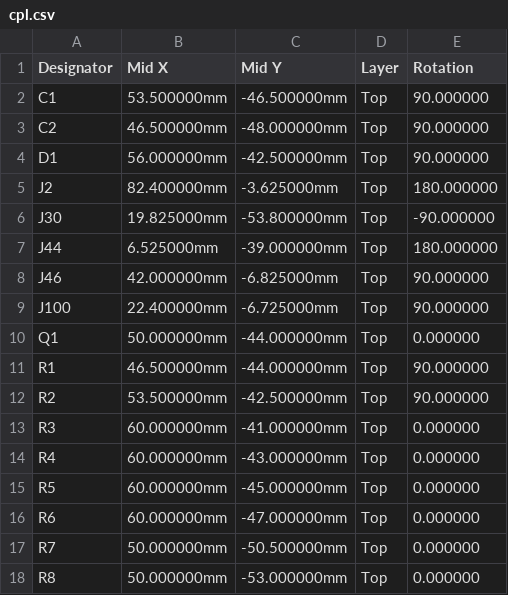
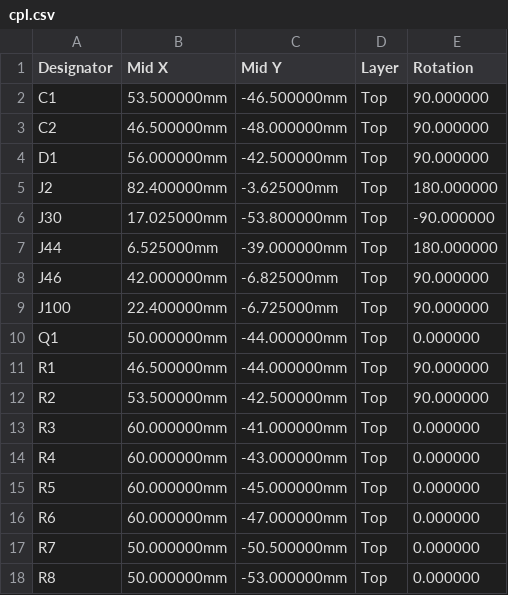
Before and after one commit to armuk/ESP32-Plane-Radar, a CSV file: firmware/p4/echo-breakout/jlcpcb/cpl.csv, drawn as a sheet.

Commit message:
Rework the breakout from mainboard measurements: holes, grounding, J30
Screw and alignment holes
- Screw holes moved to positions measured from two perspective-corrected
  ruler photos of the mainboard (they agree within 0.2 mm). S3 and S4
  were 0.8 and 0.5 mm out, more than a 2.6 mm hole absorbs.
- Each screw hole is now plated, in an exposed grounded pad on both
  faces (4.8 mm; 3.6 mm at S4), as on the mainboard.
- Two 2.9 mm alignment holes for the case's locating pegs.

Grounding
- Nine bare ground pads on the back, where the display frame's
  conductive gaskets press and where the GT911's ground pad rests. No
  through-hole part sits inside one; the speaker header moved clear.
- Bare ground pads on the top: left of J30 under the touch ribbon, and
  in the top-left corner for the button/mic board's mesh tape.

J30
- The socket is now a Hirose FH34SRJ-8S-0.5SH (C88372) at the
  mainboard's position. The original matches it on width (6.0 mm),
  depth (3.8 mm), lock type, ribbon thickness and the ribbon's 1.5 mm
  of bare contact. The FH12 used before needs the ribbon 4.4 mm deep;
  the Echo's has a 3 mm tongue of which 1.5 mm goes in.
- Its footprint is built in gen_board.py from Hirose's land pattern.

Build
- The bare pads are net-less obstacles for the autorouter and are tied
  to ground in finish_board.py.
- The finished board is checked at 0.19 mm around power nets, as the
  router rounds its 0.2 mm to the micron.
- The J100 and J46 headers moved 2 mm right to clear an alignment hole.

Re-routed; DRC shows 0 unconnected items and no violations. Gerbers,
BOM, CPL and renders are regenerated. The README and hardware notes
record the measurements, and the FH34 catalogue joins the datasheets.

```diff
--- a/firmware/p4/echo-breakout/jlcpcb/cpl.csv
+++ b/firmware/p4/echo-breakout/jlcpcb/cpl.csv
@@ -5,3 +5,3 @@ D1,56.000000mm,-42.500000mm,Top,90.000000
 J2,82.400000mm,-3.625000mm,Top,180.000000
-J30,19.825000mm,-53.800000mm,Top,-90.000000
+J30,17.025000mm,-53.800000mm,Top,-90.000000
 J44,6.525000mm,-39.000000mm,Top,180.000000
```
Also changed, not shown: firmware/p4/echo-breakout/jlcpcb/bom.csv, 32 other files.
